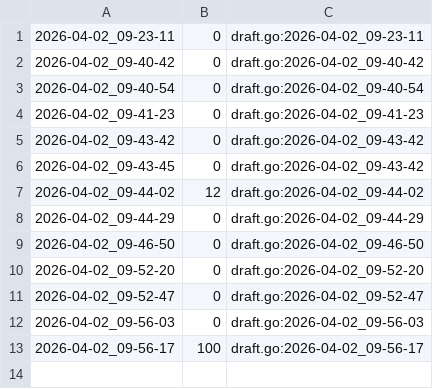
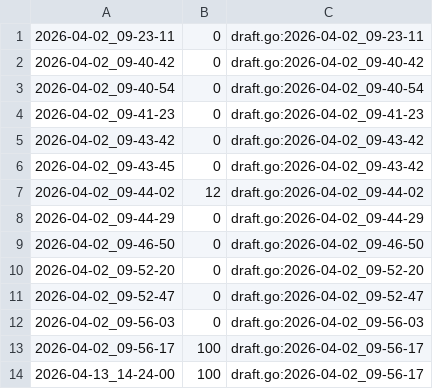
Before and after one commit to qxcode-course/ed-seg-bloco-a-Matheus-Mendes72, a CSV file: .tko/track/ed@enesimo/track.csv, drawn as a sheet; the diff names each change by its address in the sheet, - before the commit and + after, or states it on an @@ line.

```diff
--- a/.tko/track/ed@enesimo/track.csv
+++ b/.tko/track/ed@enesimo/track.csv
+row 14: 2026-04-13_14-24-00 | 100 | draft.go:2026-04-02_09-56-17
```
Also changed, not shown: .tko/track/ed@labirinto/track.csv, 53 other files.
